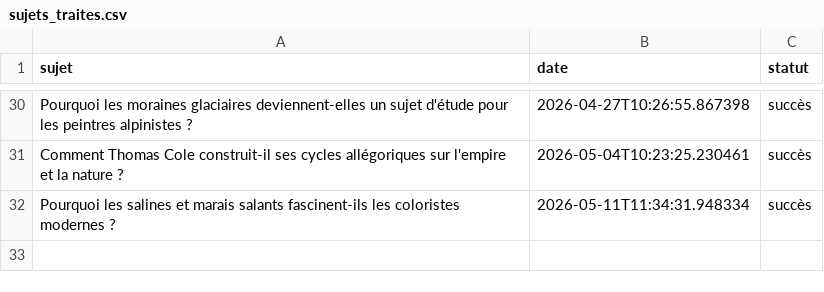
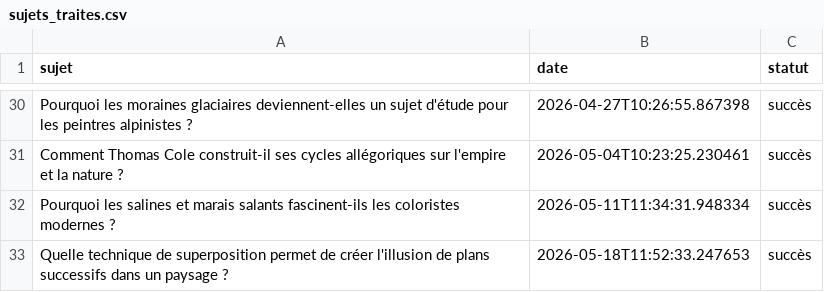
Before and after one commit to Metalosmose21/Nature-5, a CSV file: sujets_traites.csv, drawn as a sheet; only a part is shown, gaps mark what is left out.

```diff
--- a/sujets_traites.csv
+++ b/sujets_traites.csv
@@ -32 +32,2 @@ Comment Thomas Cole construit-il ses cycles allégoriques sur l'empire et la nat
 Pourquoi les salines et marais salants fascinent-ils les coloristes modernes ?,2026-05-11T11:34:31.948334,succès
+Quelle technique de superposition permet de créer l'illusion de plans successifs dans un paysage ?,2026-05-18T11:52:33.247653,succès
```
Also changed, not shown: sujets.csv.
